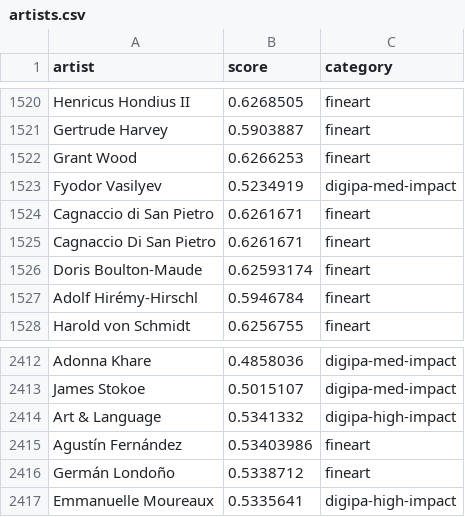
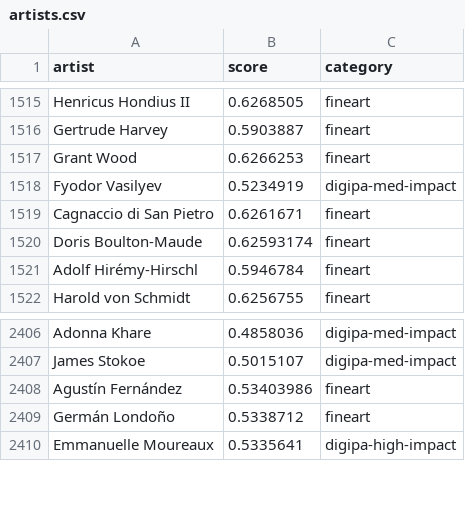
Before and after one commit to gSOLO/digil-waifu-diffusion, a CSV file: assets/webui/artists.csv, drawn as a sheet; only a part is shown, gaps mark what is left out; the diff covers the shown part only; the diff names each change by its address in the sheet, - before the commit and + after, or states it on an @@ line.

```diff
--- a/assets/webui/artists.csv
+++ b/assets/webui/artists.csv
-row 1525: Cagnaccio Di San Pietro | 0.6261671 | fineart
-row 2414: Art & Language | 0.5341332 | digipa-high-impact
```
Also changed, not shown: 5 removed rows elsewhere in this file, 6 other files.
